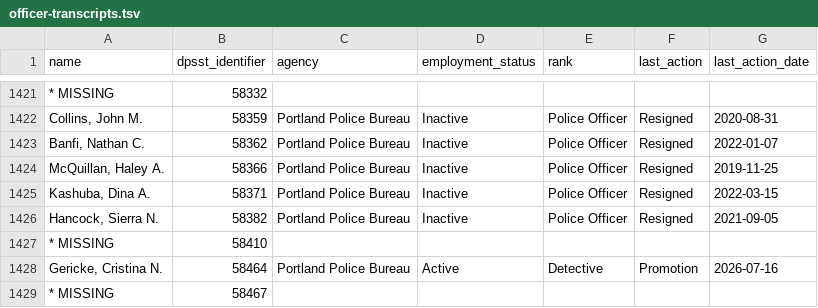
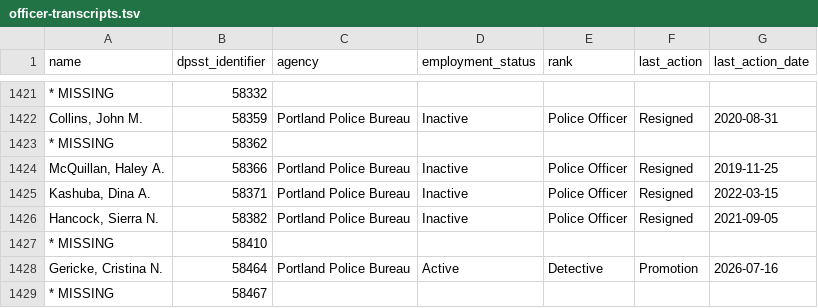
Before and after one commit to PDX-Police-Accountability/dpsst-data, a TSV file: officers/summary/officer-transcripts.tsv, drawn as a sheet; only a part is shown, gaps mark what is left out; the diff names each change by its address in the sheet, - before the commit and + after, or states it on an @@ line.

```diff
--- a/officers/summary/officer-transcripts.tsv
+++ b/officers/summary/officer-transcripts.tsv
-A1423 (name): Banfi, Nathan C.
+A1423 (name): * MISSING
-C1423 (agency): Portland Police Bureau
+C1423 (agency): (empty)
-D1423 (employment_status): Inactive
+D1423 (employment_status): (empty)
-E1423 (rank): Police Officer
+E1423 (rank): (empty)
-F1423 (last_action): Resigned
+F1423 (last_action): (empty)
-G1423 (last_action_date): 2022-01-07
+G1423 (last_action_date): (empty)
```
Also changed, not shown: officers/summary/officer-transcripts-inactive.tsv, 13 other files.
